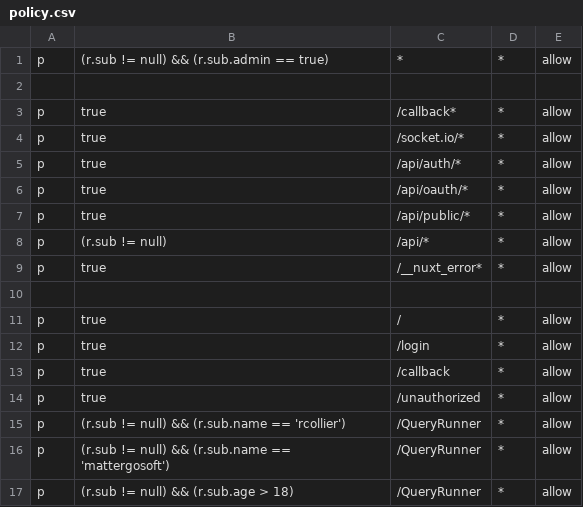
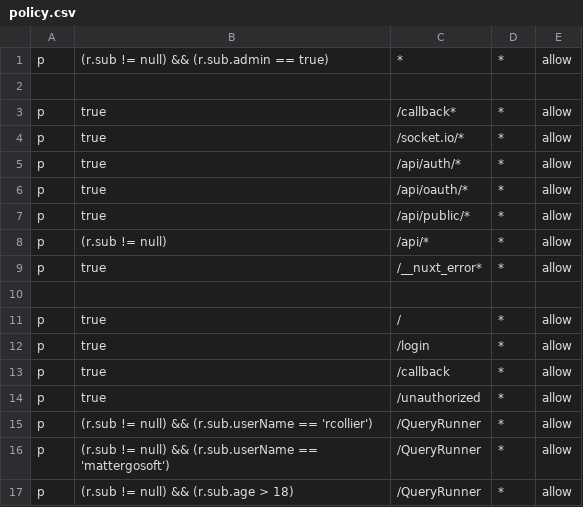
Before and after one commit to endeavourhealth-discovery/IMQueryRunner, a CSV file: public/casbin/policy.csv, drawn as a sheet.

```diff
--- a/public/casbin/policy.csv
+++ b/public/casbin/policy.csv
@@ -14,4 +14,4 @@ p, true, /callback, *, allow
 p, true, /unauthorized, *, allow
-p, (r.sub != null) && (r.sub.name == 'rcollier'), /QueryRunner, *, allow
-p, (r.sub != null) && (r.sub.name == 'mattergosoft'), /QueryRunner, *, allow
+p, (r.sub != null) && (r.sub.userName == 'rcollier'), /QueryRunner, *, allow
+p, (r.sub != null) && (r.sub.userName == 'mattergosoft'), /QueryRunner, *, allow
 p, (r.sub != null) && (r.sub.age > 18), /QueryRunner, *, allow
```
Also changed, not shown: 21 other files.
